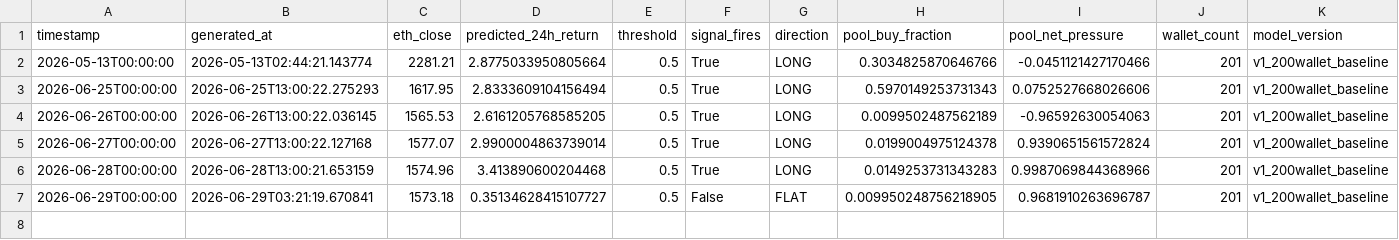
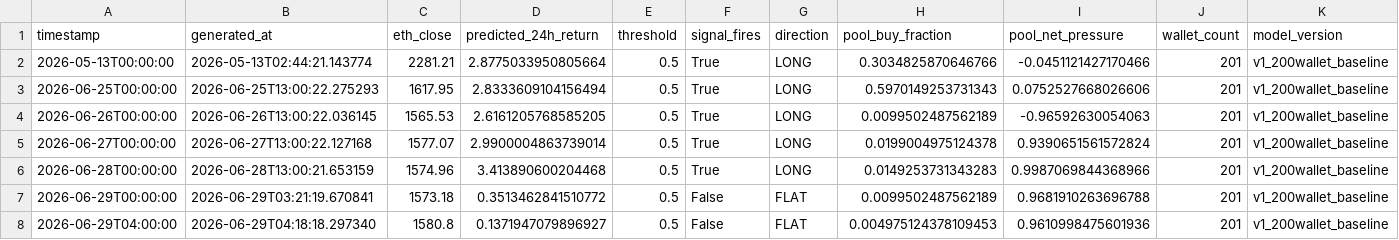
Before and after one commit to colinmchugh33/vesper_capital, a CSV file: data/live_signals/daily_signals.csv, drawn as a sheet.

Commit message:
Live signal 2026-06-29 04:00 | FLAT | pred=+0.1372% | ETH=$1,581

```diff
--- a/data/live_signals/daily_signals.csv
+++ b/data/live_signals/daily_signals.csv
@@ -6,2 +6,3 @@ timestamp,generated_at,eth_close,predicted_24h_return,threshold,signal_fires,dir
 2026-06-28T00:00:00,2026-06-28T13:00:21.653159,1574.96,3.413890600204468,0.5,True,LONG,0.0149253731343283,0.9987069844368966,201,v1_200wallet_baseline
-2026-06-29T00:00:00,2026-06-29T03:21:19.670841,1573.18,0.35134628415107727,0.5,False,FLAT,0.009950248756218905,0.9681910263696787,201,v1_200wallet_baseline
+2026-06-29T00:00:00,2026-06-29T03:21:19.670841,1573.18,0.3513462841510772,0.5,False,FLAT,0.0099502487562189,0.9681910263696788,201,v1_200wallet_baseline
+2026-06-29T04:00:00,2026-06-29T04:18:18.297340,1580.8,0.1371947079896927,0.5,False,FLAT,0.004975124378109453,0.9610998475601936,201,v1_200wallet_baseline
```
Also changed, not shown: 1 other file.
